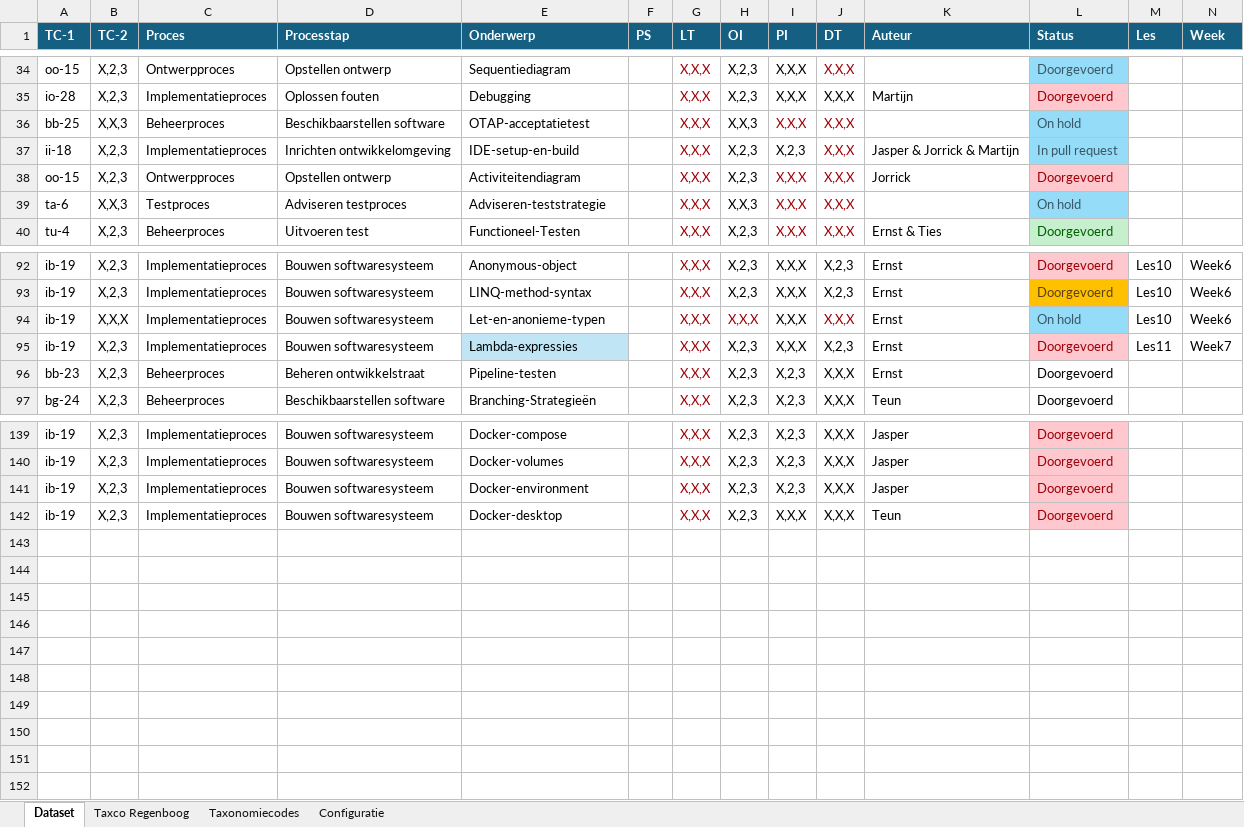
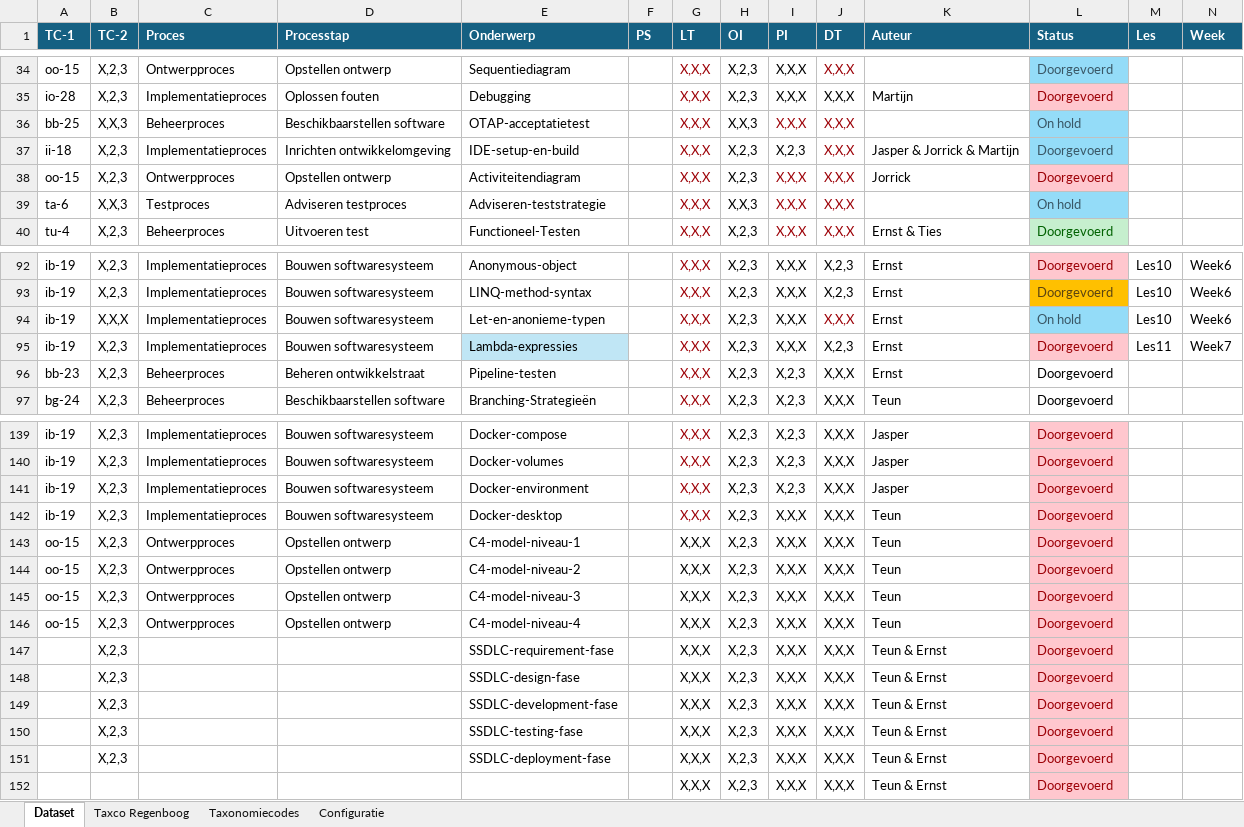
Before and after one commit to Windesheim-HBO-ICT/Leerlijn-Content-SE-Dataset, an Excel workbook: dataset.xlsx, sheet Dataset, drawn as a sheet; only a part is shown, gaps mark what is left out; values as stored, in another font and other column widths than the file's, no borders; conditional formats and table styles not drawn; rows hold the shown columns only; the diff names each change by its address in the sheet, - before the commit and + after, or states it on an @@ line.

Commit message:
Update dataset.xlsx

```diff
--- a/dataset.xlsx (sheet Dataset)
+++ b/dataset.xlsx (sheet Dataset)
-L37 (Status): In pull request
+L37 (Status): Doorgevoerd
-H94 (OI): X,X,X
+H94 (OI): X,2,3
-H94 text colour: #9C0006
+H94 text colour: black
+row 143: oo-15 | X,2,3 | Ontwerpproces | Opstellen ontwerp | C4-model-niveau-1 |  | X,X,X | X,2,3 | X,X,X | X,X,X | Teun | Doorgevoerd
+row 144: oo-15 | X,2,3 | Ontwerpproces | Opstellen ontwerp | C4-model-niveau-2 |  | X,X,X | X,2,3 | X,X,X | X,X,X | Teun | Doorgevoerd
+row 145: oo-15 | X,2,3 | Ontwerpproces | Opstellen ontwerp | C4-model-niveau-3 |  | X,X,X | X,2,3 | X,X,X | X,X,X | Teun | Doorgevoerd
+row 146: oo-15 | X,2,3 | Ontwerpproces | Opstellen ontwerp | C4-model-niveau-4 |  | X,X,X | X,2,3 | X,X,X | X,X,X | Teun | Doorgevoerd
+row 147:  | X,2,3 |  |  | SSDLC-requirement-fase |  | X,X,X | X,2,3 | X,X,X | X,X,X | Teun & Ernst | Doorgevoerd
+row 148:  | X,2,3 |  |  | SSDLC-design-fase |  | X,X,X | X,2,3 | X,X,X | X,X,X | Teun & Ernst | Doorgevoerd
+row 149:  | X,2,3 |  |  | SSDLC-development-fase |  | X,X,X | X,2,3 | X,X,X | X,X,X | Teun & Ernst | Doorgevoerd
+row 150:  | X,2,3 |  |  | SSDLC-testing-fase |  | X,X,X | X,2,3 | X,X,X | X,X,X | Teun & Ernst | Doorgevoerd
+row 151:  | X,2,3 |  |  | SSDLC-deployment-fase |  | X,X,X | X,2,3 | X,X,X | X,X,X | Teun & Ernst | Doorgevoerd
+row 152:  |  |  |  |  |  | X,X,X | X,2,3 | X,X,X | X,X,X | Teun & Ernst | Doorgevoerd
```
